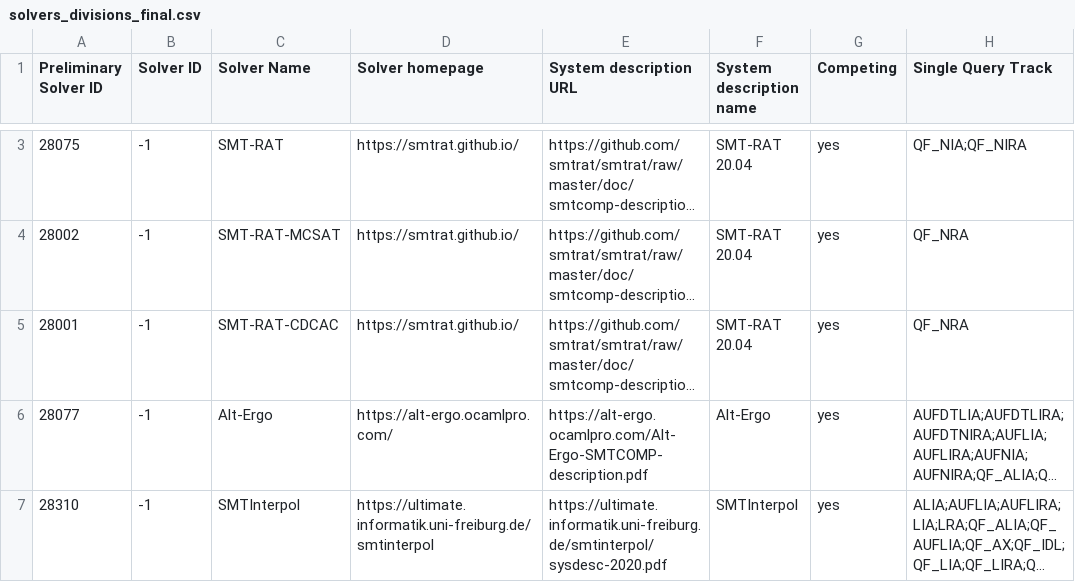
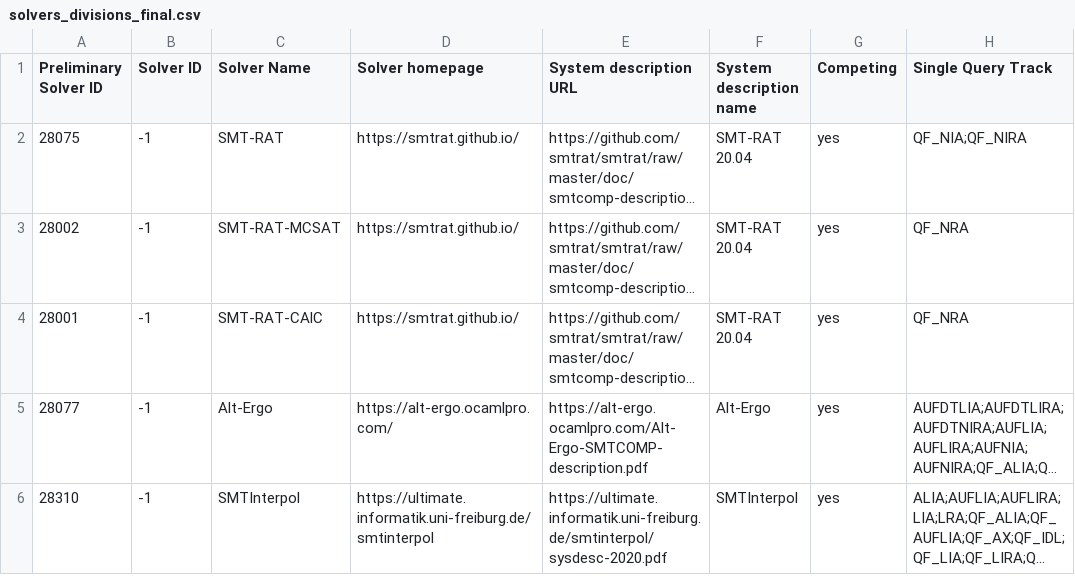
Before and after one commit to SMT-COMP/smt-comp, a CSV file: 2020/registration/solvers_divisions_final.csv, drawn as a sheet; only a part is shown, gaps mark what is left out; long unchanged cells end in …; addresses are those after the commit; the diff covers the shown part only; the diff names each change by its address in the sheet, - before the commit and + after, or states it on an @@ line.

Commit message:
Changed name of SMTRAT-CDCAC to SMTRAT-CAlC.  Removed an SMTRAT entry with a wrong email address

```diff
--- a/2020/registration/solvers_divisions_final.csv
+++ b/2020/registration/solvers_divisions_final.csv
-C4 (Solver Name): SMT-RAT-CDCAC
+C4 (Solver Name): SMT-RAT-CAlC
```
Also changed, not shown: 1 removed row elsewhere in this file.
